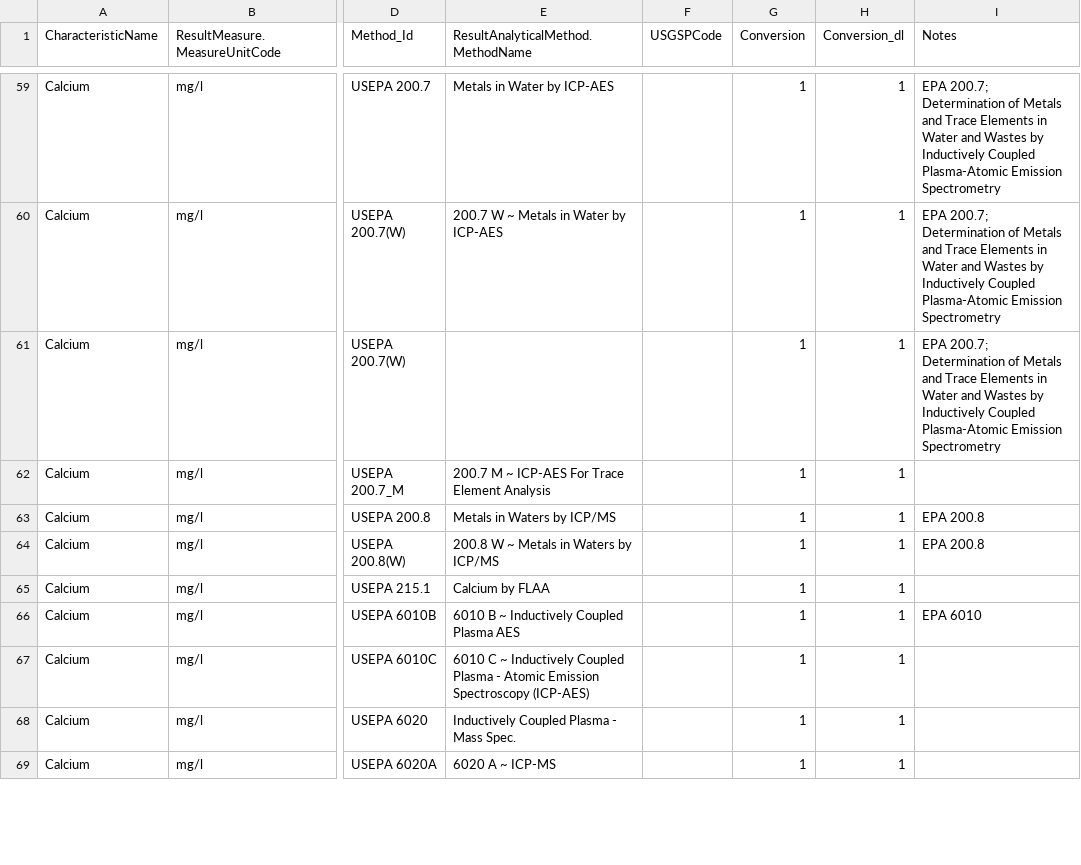
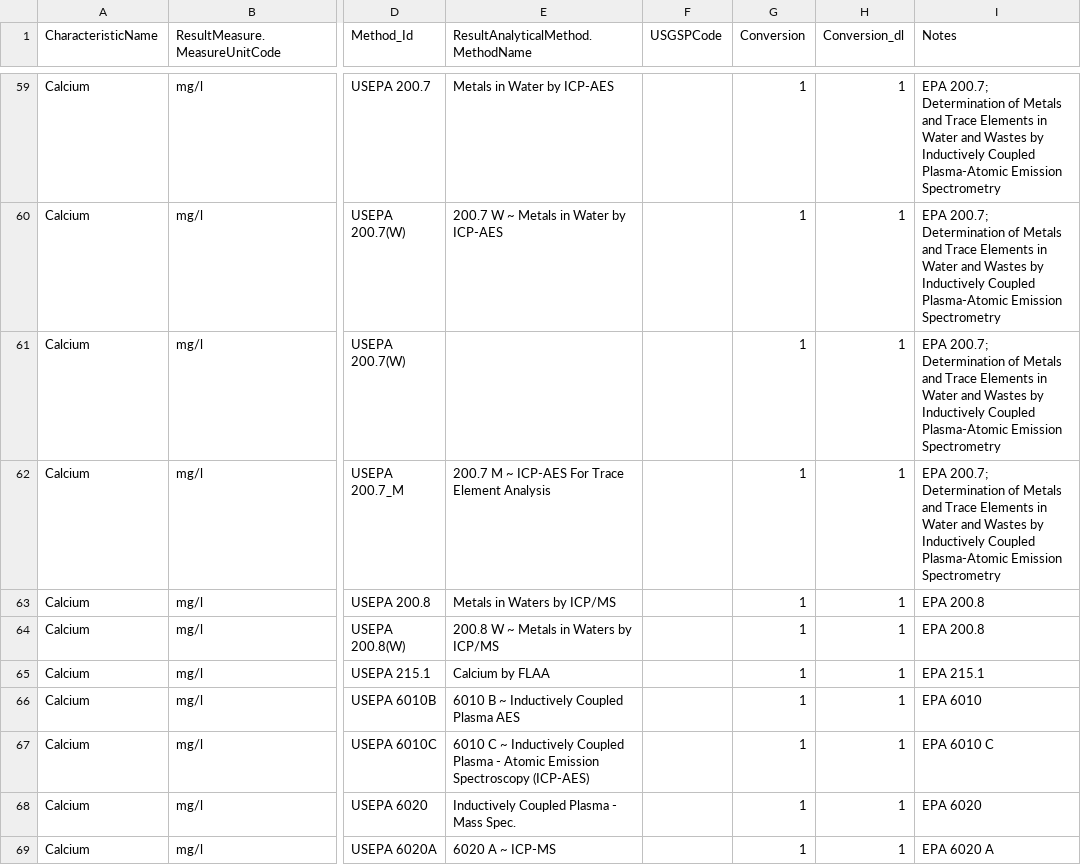
Before and after one commit to cont-limno/lagos_database, a CSV file: conversion_files/Calcium_Methods_Conversion.csv, drawn as a sheet; only a part is shown, gaps mark what is left out; the diff covers the shown part only; the diff names each change by its address in the sheet, - before the commit and + after, or states it on an @@ line.

```diff
--- a/conversion_files/Calcium_Methods_Conversion.csv
+++ b/conversion_files/Calcium_Methods_Conversion.csv
-I62 (Notes): (empty)
+I62 (Notes): EPA 200.7; Determination of Metals and Trace Elements in Water and Wastes by Inductively Coupled Plasma-Atomic Emission Spectrometry
-I65 (Notes): (empty)
+I65 (Notes): EPA 215.1
-I67 (Notes): (empty)
+I67 (Notes): EPA 6010 C
-I68 (Notes): (empty)
+I68 (Notes): EPA 6020
-I69 (Notes): (empty)
+I69 (Notes): EPA 6020 A
```
Also changed, not shown: 22 edited cells elsewhere in this file.
